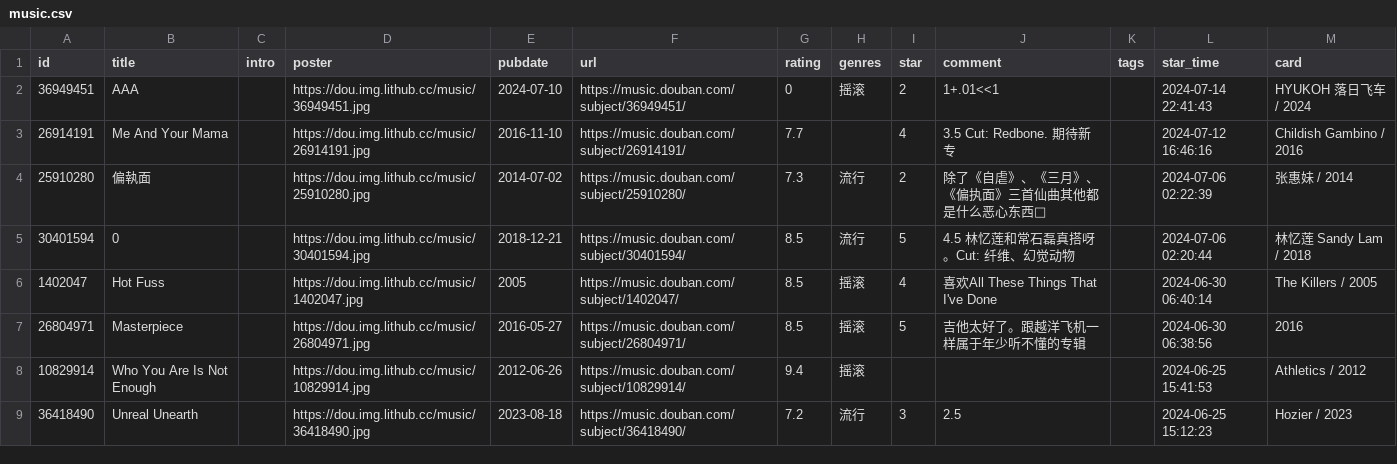
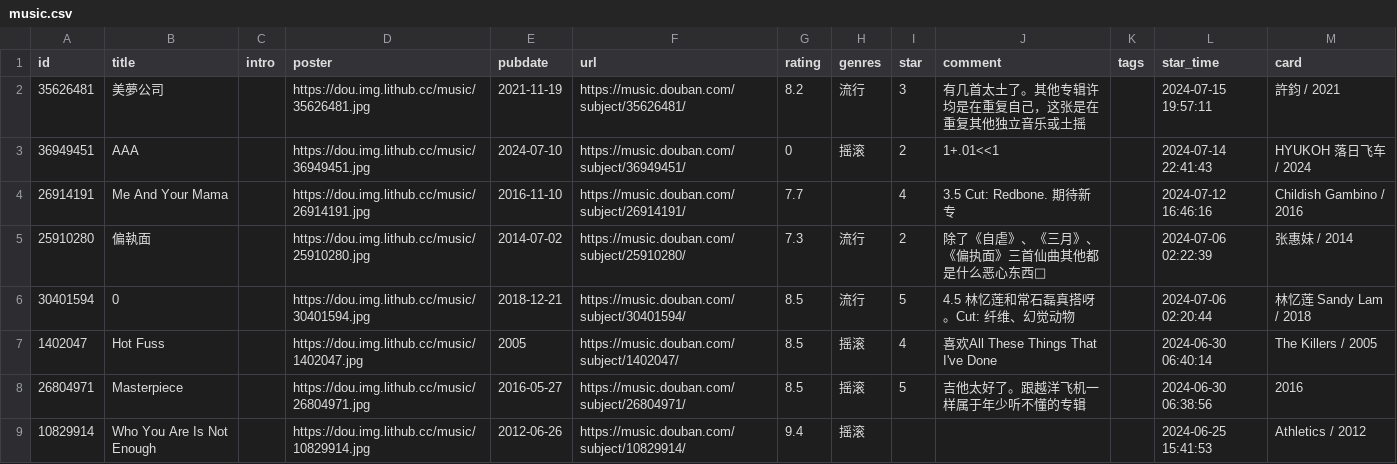
Before and after one commit to zcysxy/doumark-action, a CSV file: data/douban/music.csv, drawn as a sheet; only a part is shown; the shorter side is filled out with more unchanged rows; the diff names each change by its address in the sheet, - before the commit and + after, or states it on an @@ line.

Commit message:
chore: update douban data

```diff
--- a/data/douban/music.csv
+++ b/data/douban/music.csv
+row 2: 35626481 | 美夢公司 |  | https://dou.img.lithub.cc/music/35626481.jpg | 2021-11-19 | https://music.douban.com/subject/35626481/ | 8.2 | 流行 | 3 | 有几首太土了。其他专辑许均是在重复自己，这张是在重复其他独立音乐或土摇 |  | 2024-07-15 19:57:11 | 許鈞 / 2021
```
